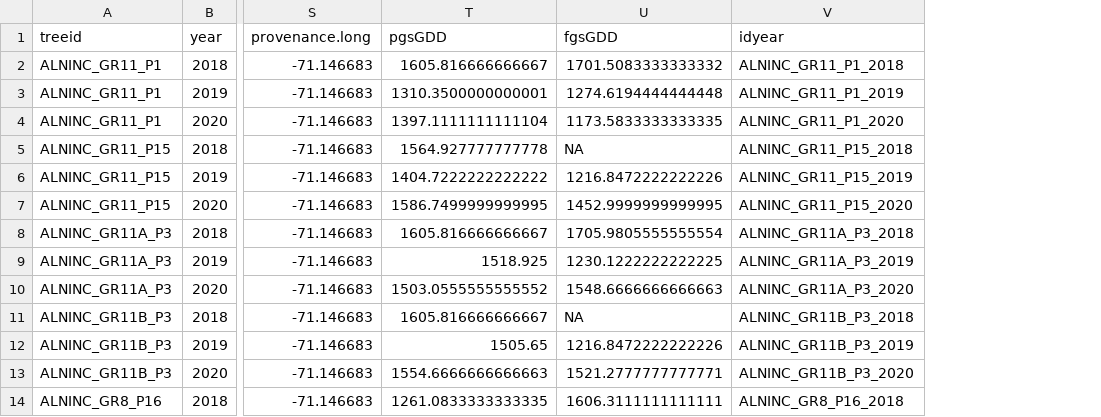
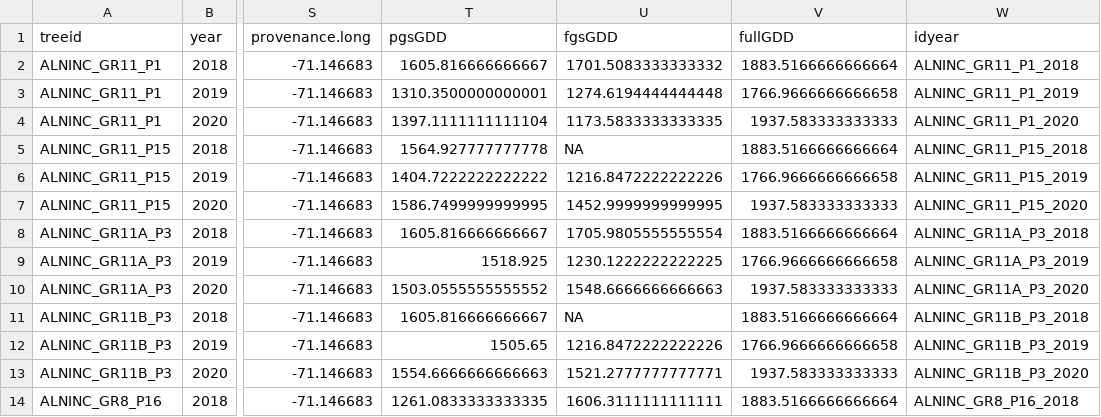
Before and after one commit to christophe-rd/wildchrokie, a CSV file: analyses/output/empiricalDataMAIN.csv, drawn as a sheet; only a part is shown, gaps mark what is left out; the diff names each change by its address in the sheet, - before the commit and + after, or states it on an @@ line.

Commit message:
worked on plotting empirical data

```diff
--- a/analyses/output/empiricalDataMAIN.csv
+++ b/analyses/output/empiricalDataMAIN.csv
+column V (fullGDD), rows 2-14: 1883.5166666666664 | 1766.9666666666658 | 1937.583333333333 | 1883.5166666666664 | 1766.9666666666658 | 1937.583333333333 | 1883.5166666666664 | 1766.9666666666658 | 1937.583333333333 | 1883.5166666666664 | 1766.9666666666658 | 1937.583333333333 | 1883.5166666666664
```
Also changed, not shown: 15 other files.
